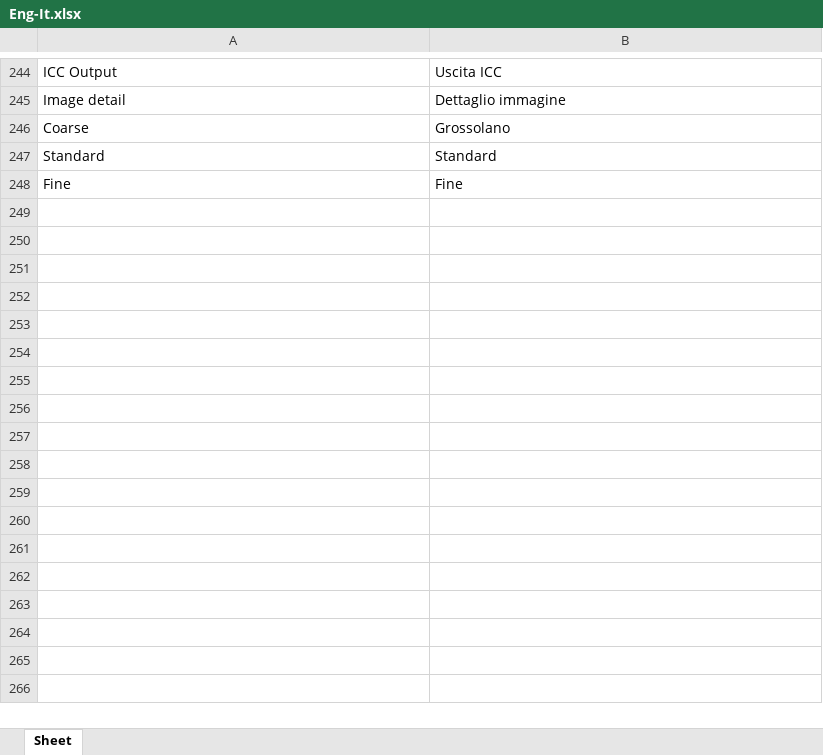
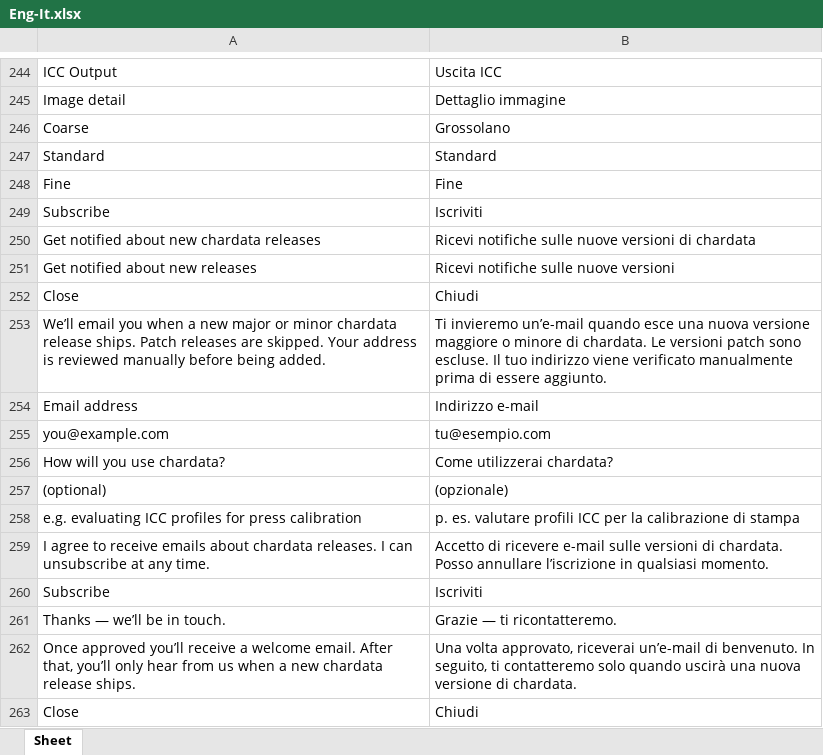
Before and after one commit to colourbill-ctrl/chardata, an Excel workbook: translations/Eng-It.xlsx, sheet Sheet, drawn as a sheet; only a part is shown, gaps mark what is left out; values as stored, in another font and other column widths than the file's, no borders; the diff names each change by its address in the sheet, - before the commit and + after, or states it on an @@ line.

```diff
--- a/translations/Eng-It.xlsx (sheet Sheet)
+++ b/translations/Eng-It.xlsx (sheet Sheet)
+row 249: Subscribe | Iscriviti
+row 250: Get notified about new chardata releases | Ricevi notifiche sulle nuove versioni di chardata
+row 251: Get notified about new releases | Ricevi notifiche sulle nuove versioni
+row 252: Close | Chiudi
+row 253: We’ll email you when a new major or minor chardata release ships. Patch releases are skipped. Your address is reviewed manually before being added. | Ti invieremo un’e-mail quando esce una nuova versione maggiore o minore di chardata. Le versioni patch sono escluse. Il tuo indirizzo viene verificato manualmente prima di essere aggiunto.
+row 254: Email address | Indirizzo e-mail
+row 255: you@example.com | tu@esempio.com
+row 256: How will you use chardata? | Come utilizzerai chardata?
+row 257: (optional) | (opzionale)
+row 258: e.g. evaluating ICC profiles for press calibration | p. es. valutare profili ICC per la calibrazione di stampa
+row 259: I agree to receive emails about chardata releases. I can unsubscribe at any time. | Accetto di ricevere e-mail sulle versioni di chardata. Posso annullare l’iscrizione in qualsiasi momento.
+row 260: Subscribe | Iscriviti
+row 261: Thanks — we’ll be in touch. | Grazie — ti ricontatteremo.
+row 262: Once approved you’ll receive a welcome email. After that, you’ll only hear from us when a new chardata release ships. | Una volta approvato, riceverai un’e-mail di benvenuto. In seguito, ti contatteremo solo quando uscirà una nuova versione di chardata.
+row 263: Close | Chiudi
```
Also changed, not shown: translations/Eng-De.xlsx, translations/Eng-Fr.xlsx, 11 other files.
